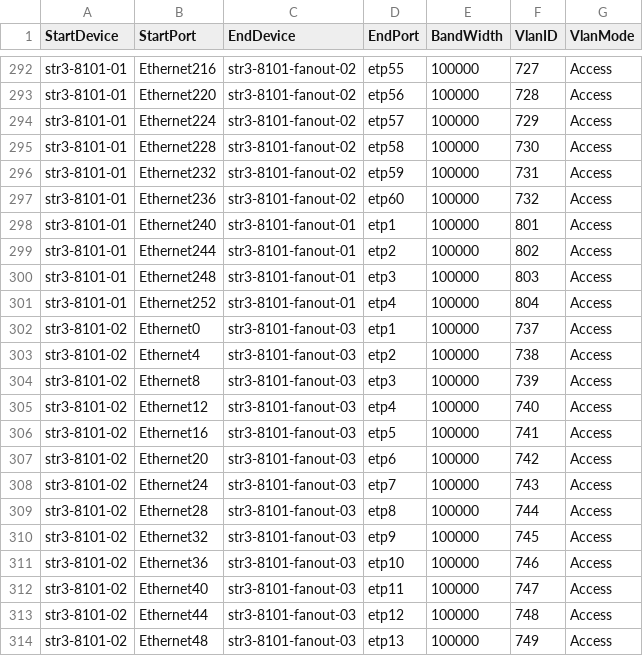
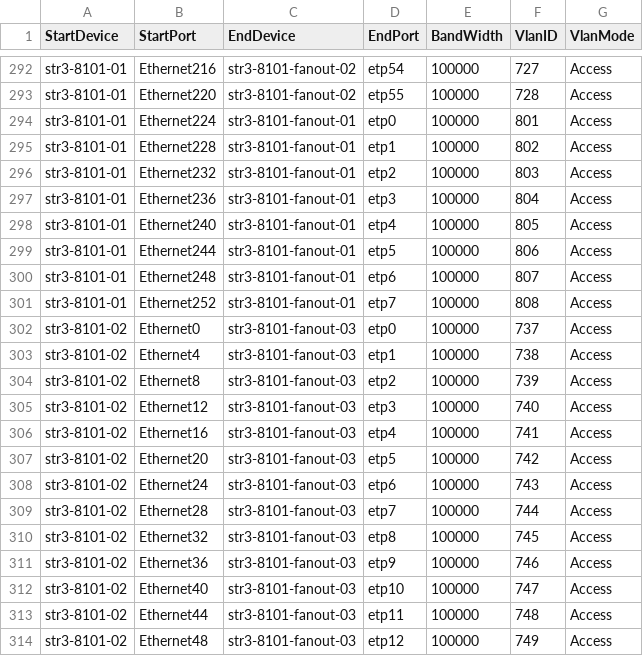
Before and after one commit to sonic-net/sonic-mgmt, a CSV file: ansible/files/sonic_str3_links.csv, drawn as a sheet; only a part is shown, gaps mark what is left out; the diff covers the shown part only; the diff names each change by its address in the sheet, - before the commit and + after, or states it on an @@ line.

```diff
--- a/ansible/files/sonic_str3_links.csv
+++ b/ansible/files/sonic_str3_links.csv
-D292 (EndPort): etp55
+D292 (EndPort): etp54
-D293 (EndPort): etp56
+D293 (EndPort): etp55
-C294:C297 (EndDevice): str3-8101-fanout-02
+C294:C297 (EndDevice): str3-8101-fanout-01
-D294 (EndPort): etp57
+D294 (EndPort): etp0
-F294 (VlanID): 729
+F294 (VlanID): 801
-D295 (EndPort): etp58
+D295 (EndPort): etp1
-F295 (VlanID): 730
+F295 (VlanID): 802
-D296 (EndPort): etp59
+D296 (EndPort): etp2
-F296 (VlanID): 731
+F296 (VlanID): 803
-D297 (EndPort): etp60
+D297 (EndPort): etp3
-F297 (VlanID): 732
+F297 (VlanID): 804
-D298 (EndPort): etp1
+D298 (EndPort): etp4
-F298 (VlanID): 801
+F298 (VlanID): 805
-D299 (EndPort): etp2
+D299 (EndPort): etp5
-F299 (VlanID): 802
+F299 (VlanID): 806
-D300 (EndPort): etp3
+D300 (EndPort): etp6
-F300 (VlanID): 803
+F300 (VlanID): 807
-D301 (EndPort): etp4
+D301 (EndPort): etp7
-F301 (VlanID): 804
+F301 (VlanID): 808
-D302 (EndPort): etp1
+D302 (EndPort): etp0
-D303 (EndPort): etp2
+D303 (EndPort): etp1
-D304 (EndPort): etp3
+D304 (EndPort): etp2
-D305 (EndPort): etp4
+D305 (EndPort): etp3
-D306 (EndPort): etp5
+D306 (EndPort): etp4
-D307 (EndPort): etp6
+D307 (EndPort): etp5
-D308 (EndPort): etp7
+D308 (EndPort): etp6
-D309 (EndPort): etp8
+D309 (EndPort): etp7
-D310 (EndPort): etp9
+D310 (EndPort): etp8
-D311 (EndPort): etp10
+D311 (EndPort): etp9
-D312 (EndPort): etp11
+D312 (EndPort): etp10
-D313 (EndPort): etp12
+D313 (EndPort): etp11
-D314 (EndPort): etp13
+D314 (EndPort): etp12
```
Also changed, not shown: 117 edited cells elsewhere in this file, 1 other file.
